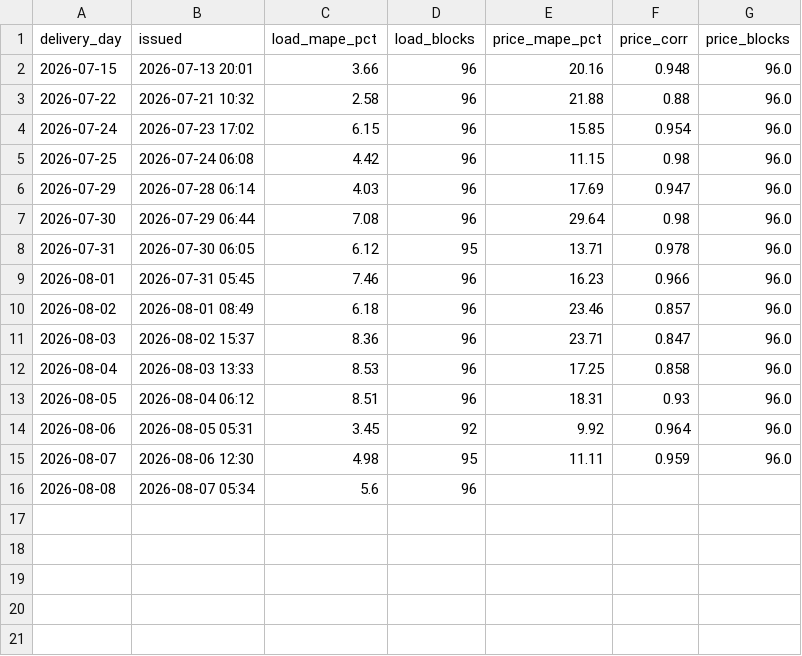
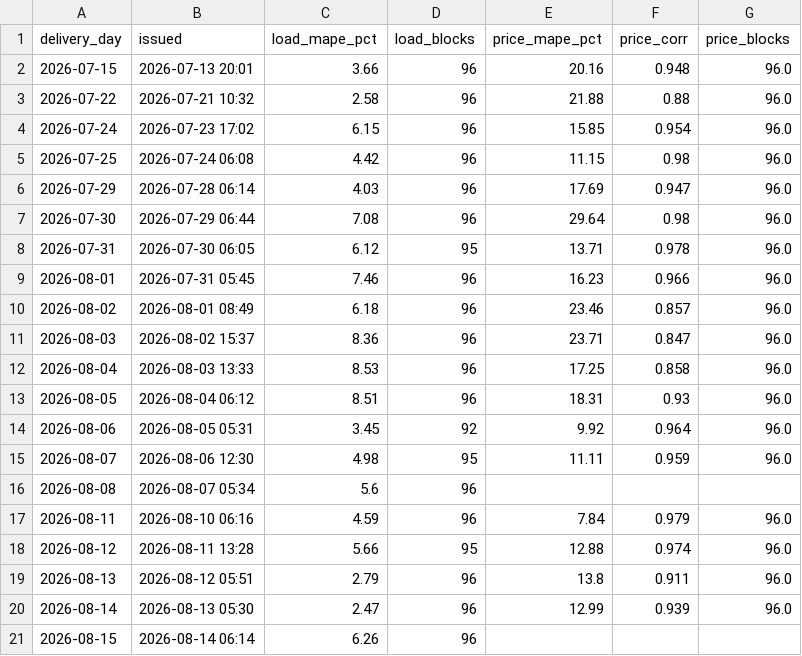
Before and after one commit to Amanthegoat007/FlexTrade, a CSV file: flextrade/output/realized_accuracy.csv, drawn as a sheet; the diff names each change by its address in the sheet, - before the commit and + after, or states it on an @@ line.

```diff
--- a/flextrade/output/realized_accuracy.csv
+++ b/flextrade/output/realized_accuracy.csv
+row 17: 2026-08-11 | 2026-08-10 06:16 | 4.59 | 96 | 7.84 | 0.979 | 96.0
+row 18: 2026-08-12 | 2026-08-11 13:28 | 5.66 | 95 | 12.88 | 0.974 | 96.0
+row 19: 2026-08-13 | 2026-08-12 05:51 | 2.79 | 96 | 13.8 | 0.911 | 96.0
+row 20: 2026-08-14 | 2026-08-13 05:30 | 2.47 | 96 | 12.99 | 0.939 | 96.0
+row 21: 2026-08-15 | 2026-08-14 06:14 | 6.26 | 96
```
Also changed, not shown: flextrade/output/rtm_reopt_latest.csv, flextrade/output/threeway_latest.csv, 16 other files.
